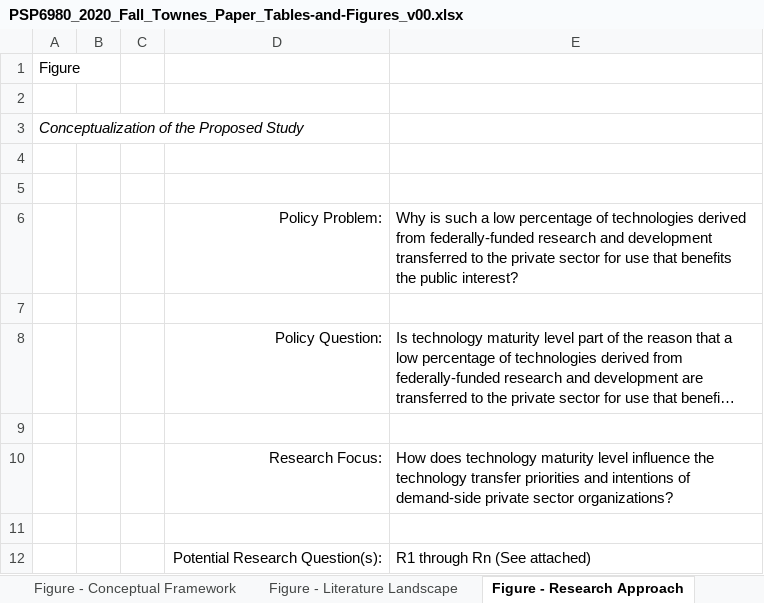
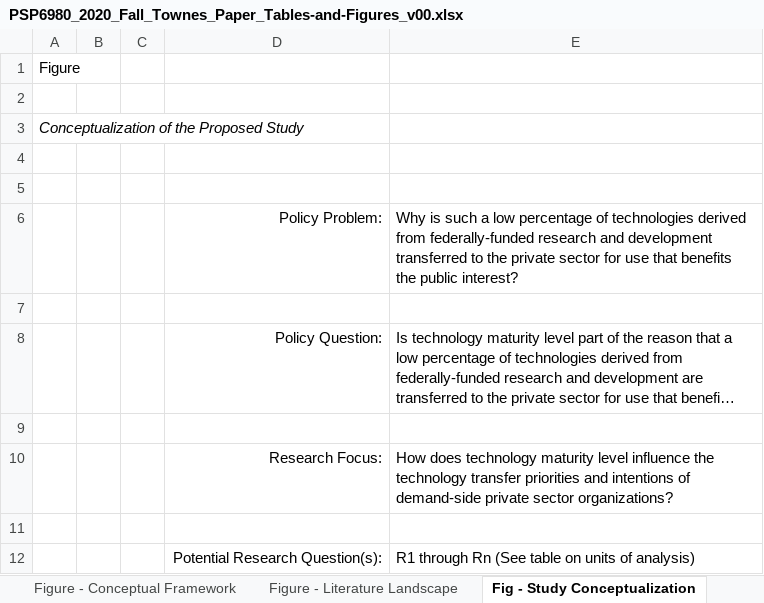
Before and after one commit to SLU-Courses-Townes/PSP6980, an Excel workbook: Docs/PSP6980_2020_Fall_Townes_Paper_Tables-and-Figures_v00.xlsx, sheet Fig - Study Conceptualization, drawn as a sheet; long unchanged cells end in …; values as stored, in another font and other column widths than the file's, no borders; charts and pictures not drawn; the diff names each change by its address in the sheet, - before the commit and + after, or states it on an @@ line.

Commit message:
Created file for study research questions by units of analysis

```diff
--- a/Docs/PSP6980_2020_Fall_Townes_Paper_Tables-and-Figures_v00.xlsx (sheet Fig - Study Conceptualization)
+++ b/Docs/PSP6980_2020_Fall_Townes_Paper_Tables-and-Figures_v00.xlsx (sheet Fig - Study Conceptualization)
-sheet tab: Figure - Research Approach
+sheet tab: Fig - Study Conceptualization
-E12: R1 through Rn (See attached)
+E12: R1 through Rn (See table on units of analysis)
```
Also changed, not shown: sheet Table - Units of Analysis, sheet Table - Research Questions, charts or pictures, 1 other file.
